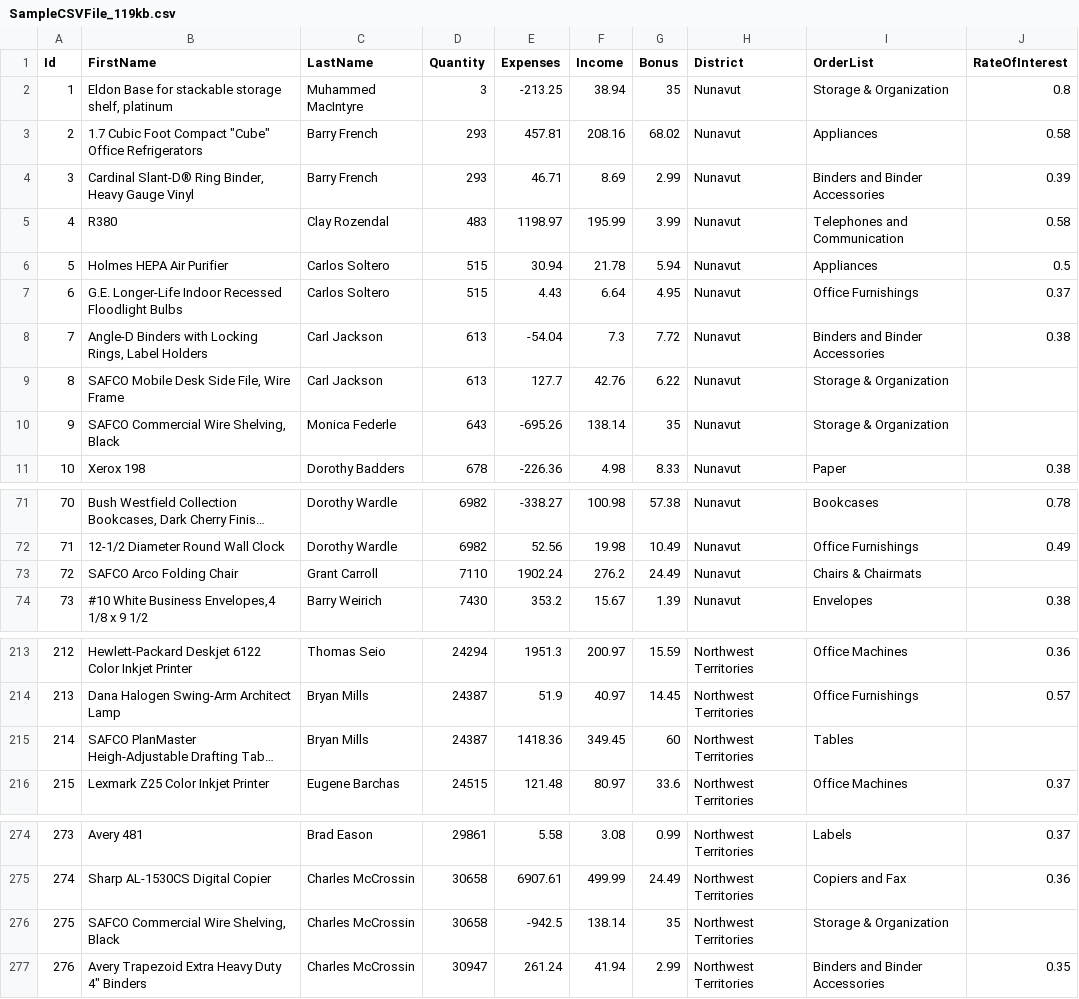
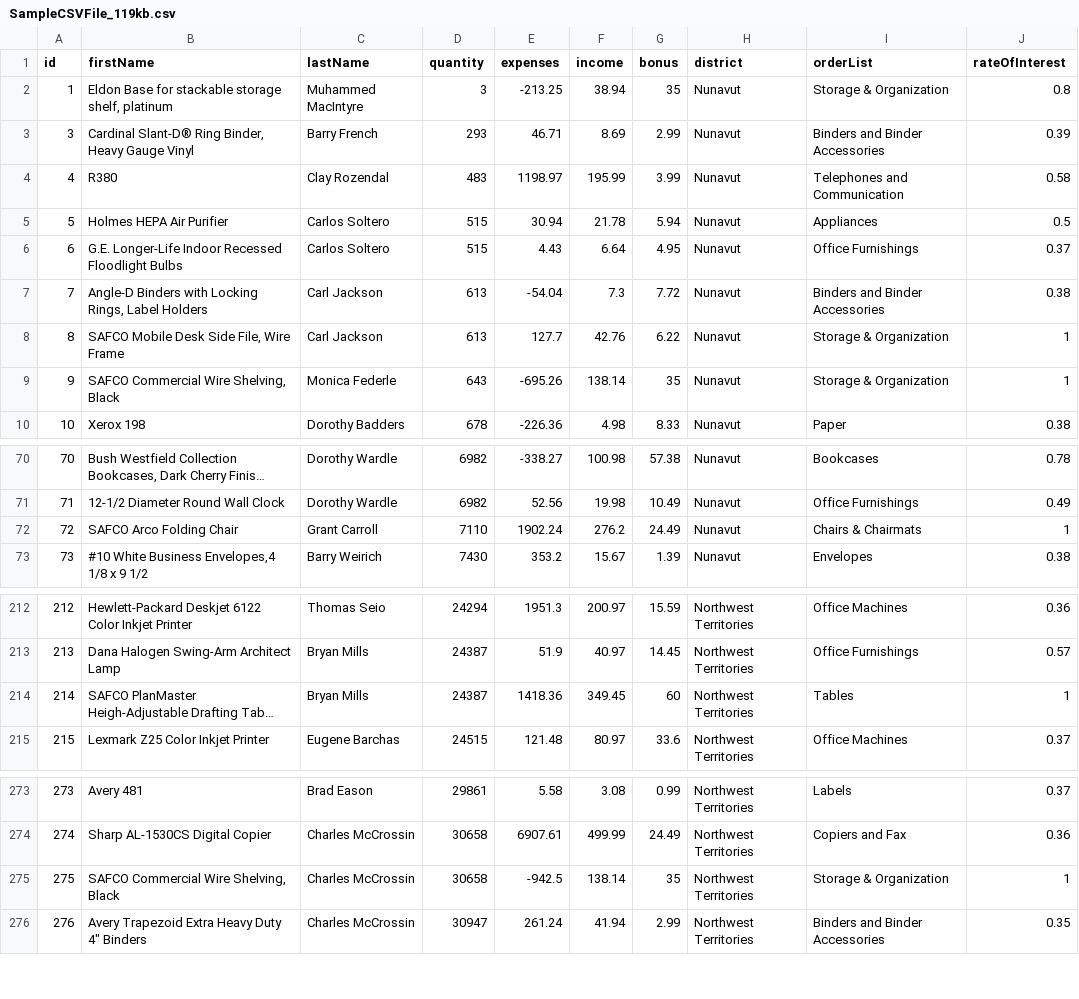
Before and after one commit to bhuvi7/LearningAndProjects, a CSV file: batch-processing/src/main/resources/SampleCSVFile_119kb.csv, drawn as a sheet; only a part is shown, gaps mark what is left out; long unchanged cells end in …; removed rows and columns are numbered as before the commit, all else as after; the diff covers the shown part only; the diff names each change by its address in the sheet, - before the commit and + after, or states it on an @@ line.

```diff
--- a/batch-processing/src/main/resources/SampleCSVFile_119kb.csv
+++ b/batch-processing/src/main/resources/SampleCSVFile_119kb.csv
@@ column A (id) renumbered in row 1 @@
-B1: FirstName
+B1: firstName
-C1: LastName
+C1: lastName
-D1: Quantity
+D1: quantity
-E1: Expenses
+E1: expenses
-F1: Income
+F1: income
-G1: Bonus
+G1: bonus
-H1: District
+H1: district
-I1: OrderList
+I1: orderList
-J1: RateOfInterest
+J1: rateOfInterest
-row 3: 2 | 1.7 Cubic Foot Compact "Cube" Office Refrigerators | Barry French | 293 | 457.81 | 208.16 | 68.02 | Nunavut | Appliances | 0.58
-J8:J9 (rateOfInterest): (empty)
+J8:J9 (rateOfInterest): 1
-J72 (rateOfInterest): (empty)
+J72 (rateOfInterest): 1
-J214 (rateOfInterest): (empty)
+J214 (rateOfInterest): 1
-J275 (rateOfInterest): (empty)
+J275 (rateOfInterest): 1
```
Also changed, not shown: 5 edited cells elsewhere in this file, 9 other files.
